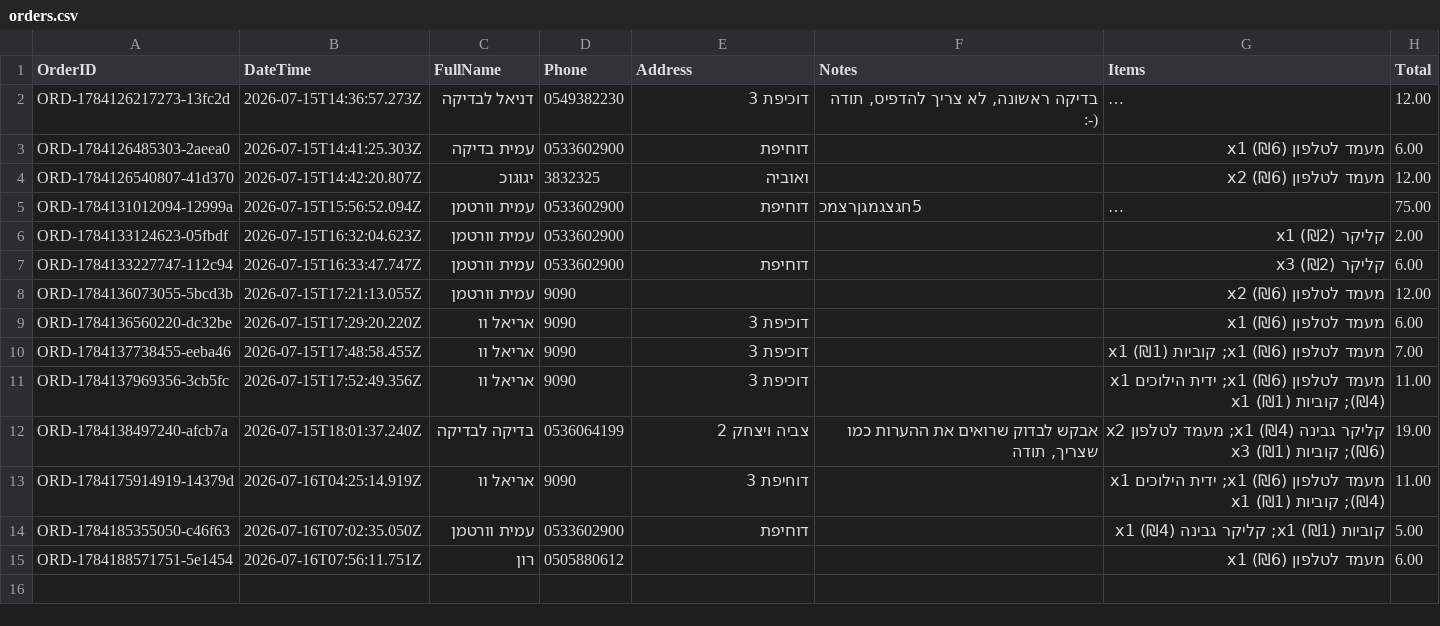
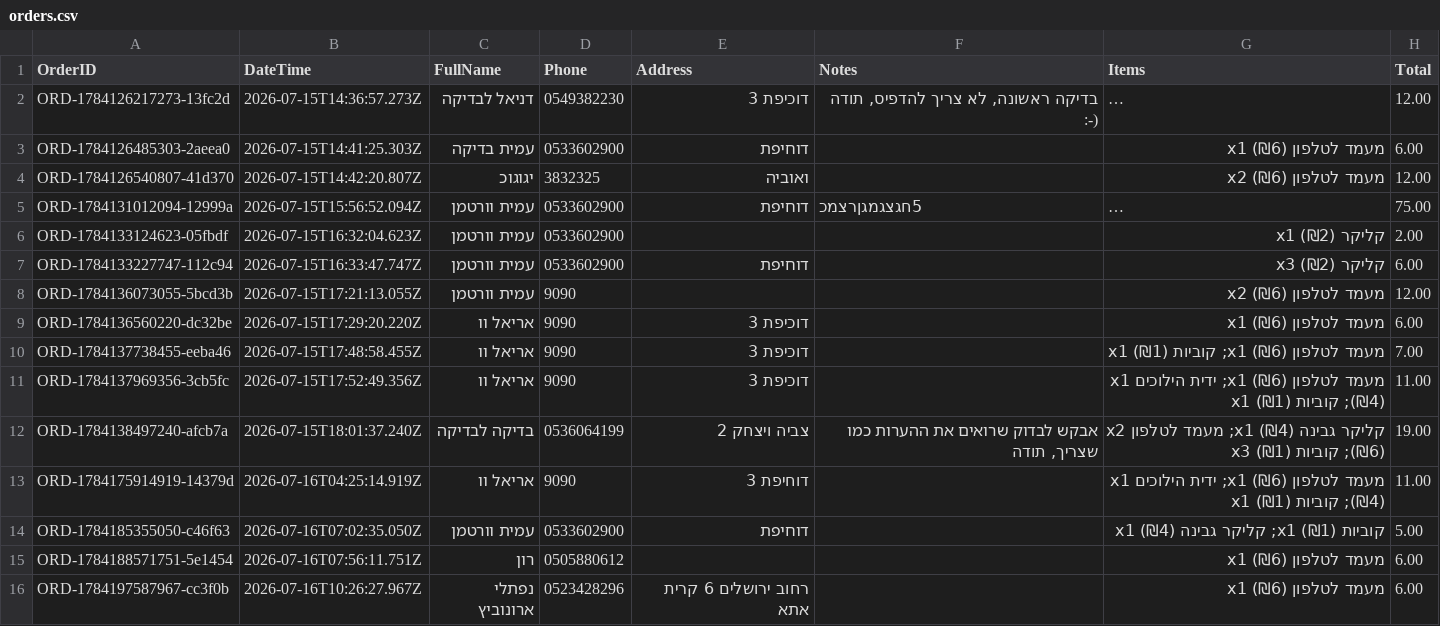
Before and after one commit to AmitWort/3D-Store, a CSV file: orders.csv, drawn as a sheet; long unchanged cells end in ….

Commit message:
הזמנה חדשה: ORD-1784197587967-cc3f0b

```diff
--- a/orders.csv
+++ b/orders.csv
@@ -15 +15,2 @@ ORD-1784185355050-c46f63,2026-07-16T07:02:35.050Z,עמית וורטמן,05336029
 ORD-1784188571751-5e1454,2026-07-16T07:56:11.751Z,רון,0505880612,,,מעמד לטלפון x1 (₪6),6.00
+ORD-1784197587967-cc3f0b,2026-07-16T10:26:27.967Z,נפתלי ארונוביץ,0523428296,רחוב ירושלים 6 קרית אתא,,מעמד לטלפון x1 (₪6),6.00
```
